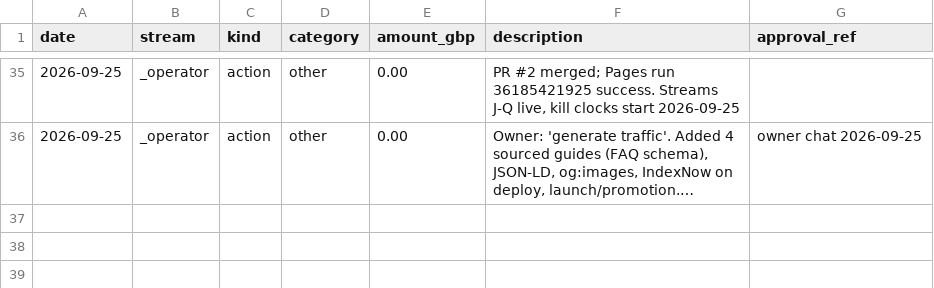
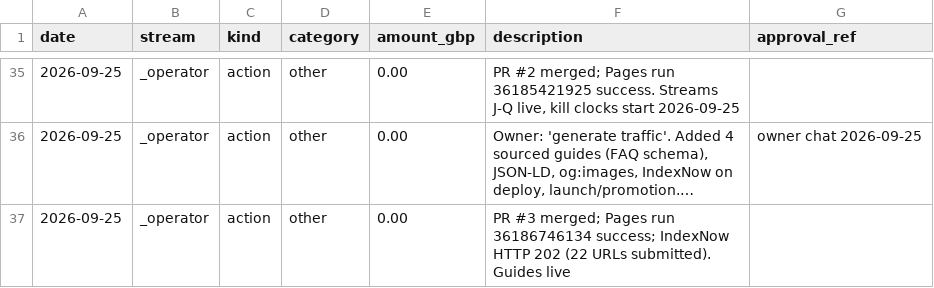
Before and after one commit to m4had/ozark, a CSV file: ops/data/ledger.csv, drawn as a sheet; only a part is shown, gaps mark what is left out; long unchanged cells end in …; the diff names each change by its address in the sheet, - before the commit and + after, or states it on an @@ line.

```diff
--- a/ops/data/ledger.csv
+++ b/ops/data/ledger.csv
+row 37: 2026-09-25 | _operator | action | other | 0.00 | PR #3 merged; Pages run 36186746134 success; IndexNow HTTP 202 (22 URLs submitted). Guides live
```
